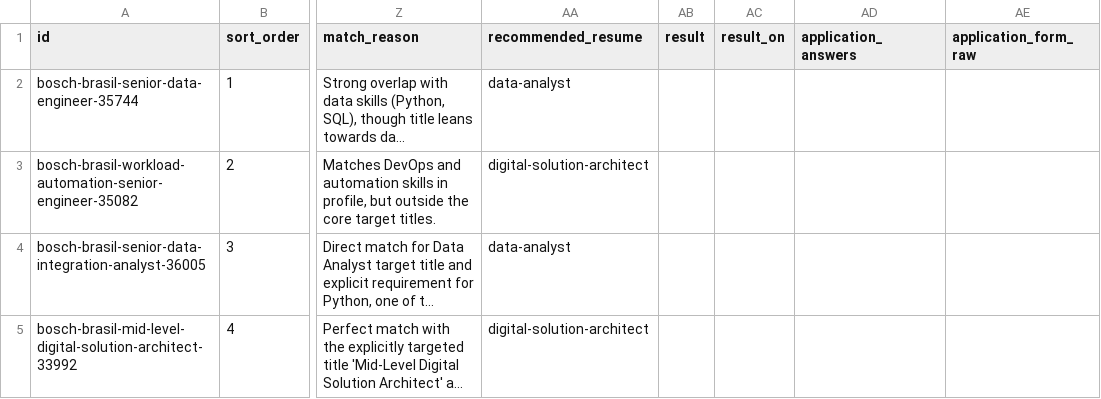
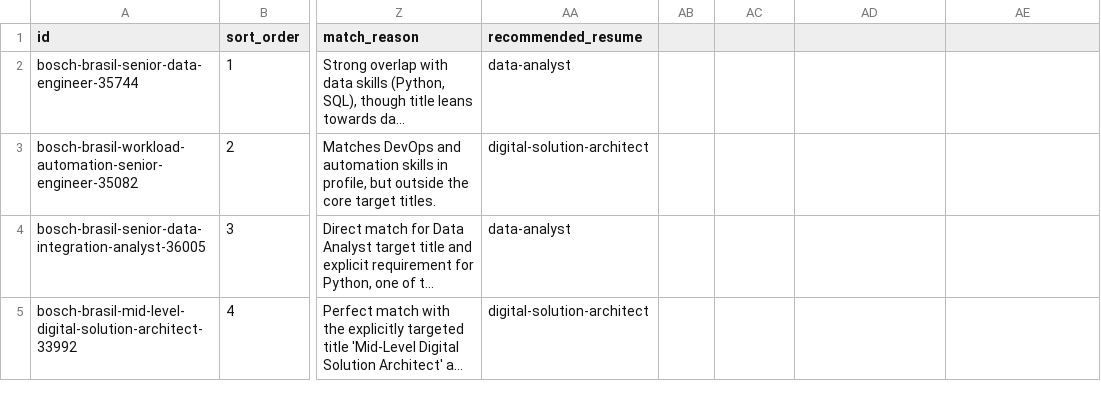
Before and after one commit to duducm2/my-personal-repo, a CSV file: my-data/canonical/job_openings.csv, drawn as a sheet; only a part is shown, gaps mark what is left out; long unchanged cells end in …; the diff names each change by its address in the sheet, - before the commit and + after, or states it on an @@ line.

Commit message:
generic commit 2026-09-22 22:22:25

```diff
--- a/my-data/canonical/job_openings.csv
+++ b/my-data/canonical/job_openings.csv
-AB1: result
+AB1: (empty)
-AC1: result_on
+AC1: (empty)
-AD1: application_answers
+AD1: (empty)
-AE1: application_form_raw
+AE1: (empty)
```
